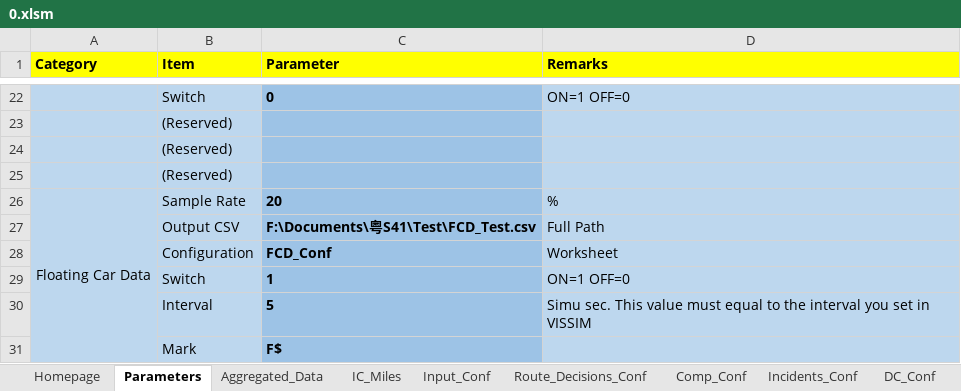
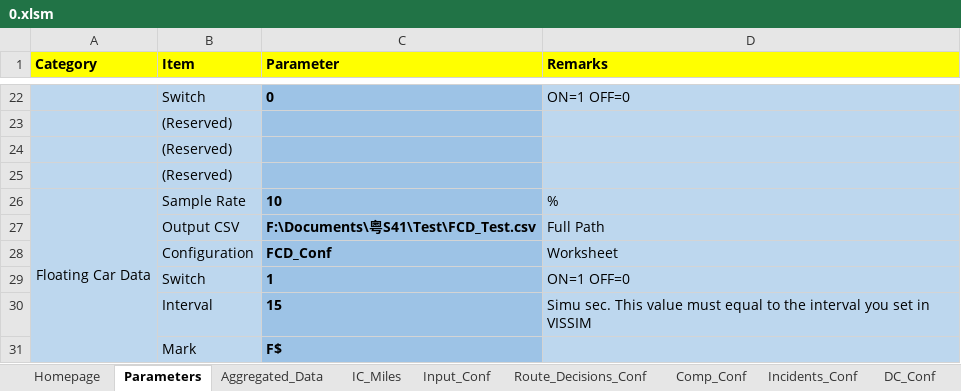
Before and after one commit to cantoncat/v430, an Excel workbook: 0.xlsm, sheet Parameters, drawn as a sheet; only a part is shown, gaps mark what is left out; values as stored, in another font and other column widths than the file's, no borders; the diff names each change by its address in the sheet, - before the commit and + after, or states it on an @@ line.

```diff
--- a/0.xlsm (sheet Parameters)
+++ b/0.xlsm (sheet Parameters)
-C26 (Parameter): 20
+C26 (Parameter): 10
-C30 (Parameter): 5
+C30 (Parameter): 15
```
Also changed, not shown: sheet FCD_Conf, 3 other files.
